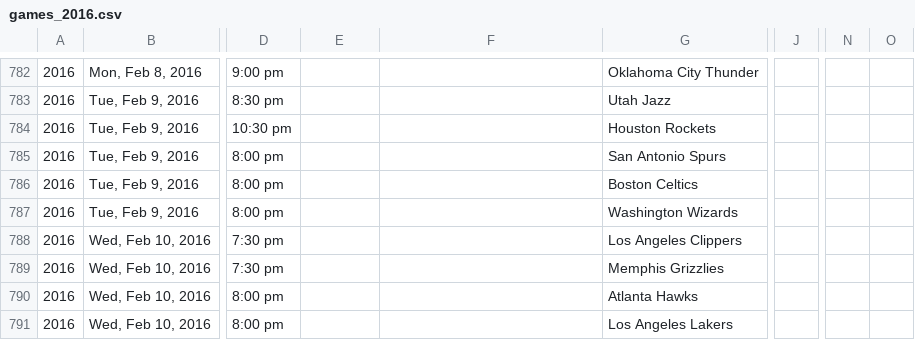
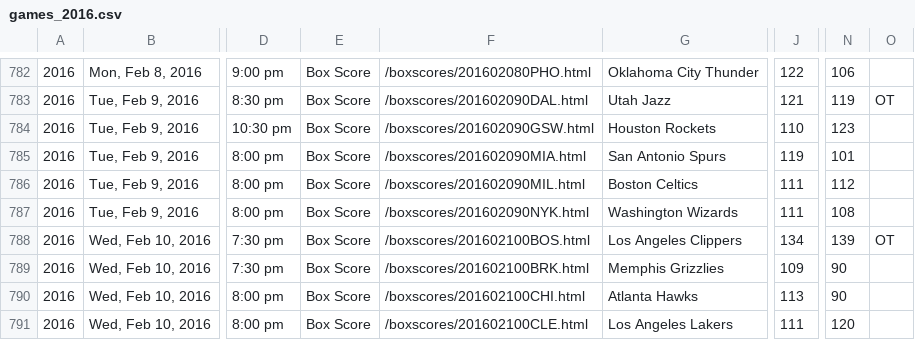
Before and after one commit to octonion/basketball, a CSV file: bbref/csv/games_2016.csv, drawn as a sheet; only a part is shown, gaps mark what is left out; the diff covers the shown part only; the diff names each change by its address in the sheet, - before the commit and + after, or states it on an @@ line.

```diff
--- a/bbref/csv/games_2016.csv
+++ b/bbref/csv/games_2016.csv
-E782:E791: (empty)
+E782:E791: Box Score
-F782: (empty)
+F782: /boxscores/201602080PHO.html
-J782: (empty)
+J782: 122
-N782: (empty)
+N782: 106
-F783: (empty)
+F783: /boxscores/201602090DAL.html
-J783: (empty)
+J783: 121
-N783: (empty)
+N783: 119
-O783: (empty)
+O783: OT
-F784: (empty)
+F784: /boxscores/201602090GSW.html
-J784: (empty)
+J784: 110
-N784: (empty)
+N784: 123
-F785: (empty)
+F785: /boxscores/201602090MIA.html
-J785: (empty)
+J785: 119
-N785: (empty)
+N785: 101
-F786: (empty)
+F786: /boxscores/201602090MIL.html
-J786:J787: (empty)
+J786:J787: 111
-N786: (empty)
+N786: 112
-F787: (empty)
+F787: /boxscores/201602090NYK.html
-N787: (empty)
+N787: 108
-F788: (empty)
+F788: /boxscores/201602100BOS.html
-J788: (empty)
+J788: 134
-N788: (empty)
+N788: 139
-O788: (empty)
+O788: OT
-F789: (empty)
+F789: /boxscores/201602100BRK.html
-J789: (empty)
+J789: 109
-N789:N790: (empty)
+N789:N790: 90
-F790: (empty)
+F790: /boxscores/201602100CHI.html
-J790: (empty)
+J790: 113
-F791: (empty)
+F791: /boxscores/201602100CLE.html
-J791: (empty)
+J791: 111
-N791: (empty)
+N791: 120
```
Also changed, not shown: 79 edited cells elsewhere in this file, bbref/sos/predict_weekly.csv, 6 other files.
